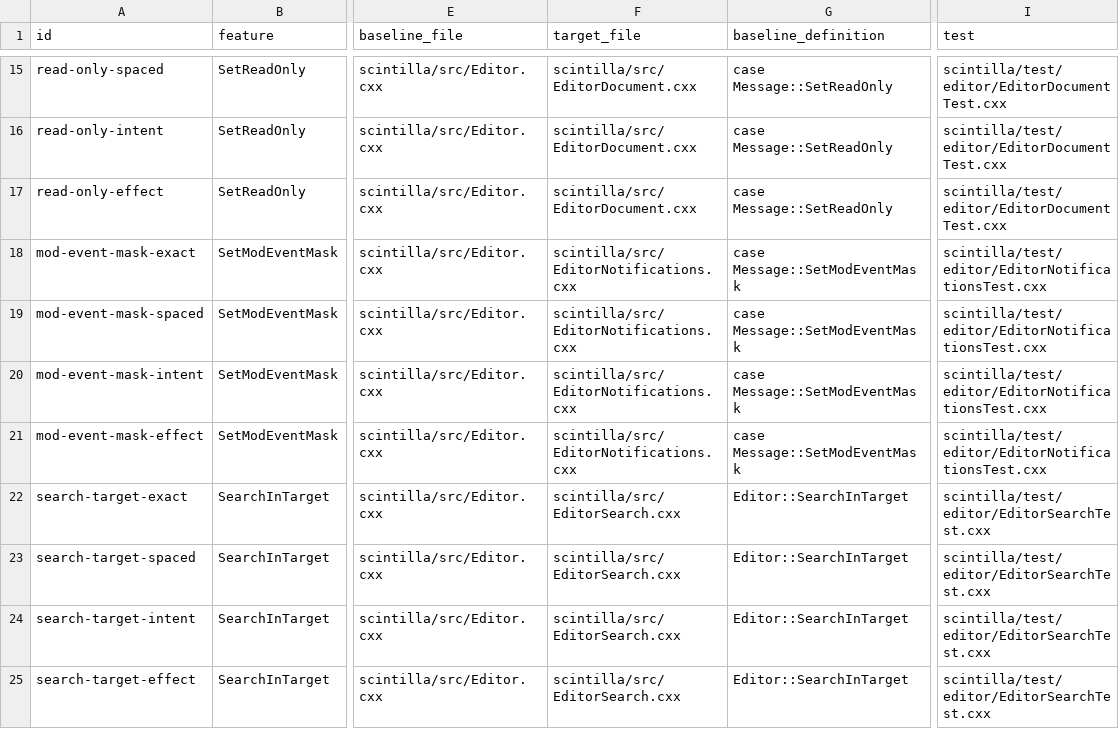
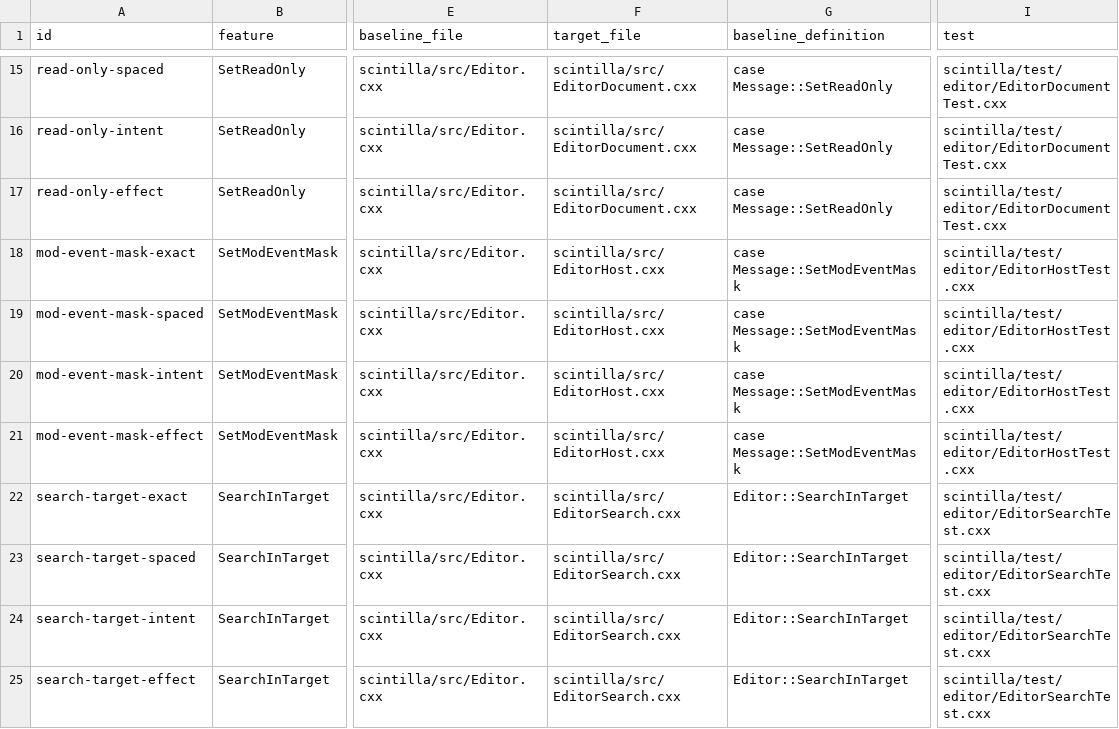
Before and after one commit to scalpel-editor/scalpel-editor, a TSV file: tools/discoverability/queries.tsv, drawn as a sheet; only a part is shown, gaps mark what is left out; the diff covers the shown part only; the diff names each change by its address in the sheet, - before the commit and + after, or states it on an @@ line.

Commit message:
Correct final discoverability expectations

```diff
--- a/tools/discoverability/queries.tsv
+++ b/tools/discoverability/queries.tsv
-F18:F21 (target_file): scintilla/src/EditorNotifications.cxx
+F18:F21 (target_file): scintilla/src/EditorHost.cxx
-I18:I21 (test): scintilla/test/editor/EditorNotificationsTest.cxx
+I18:I21 (test): scintilla/test/editor/EditorHostTest.cxx
```
Also changed, not shown: 22 edited cells elsewhere in this file, tools/discoverability/held-out-queries.tsv, 1 other file.
